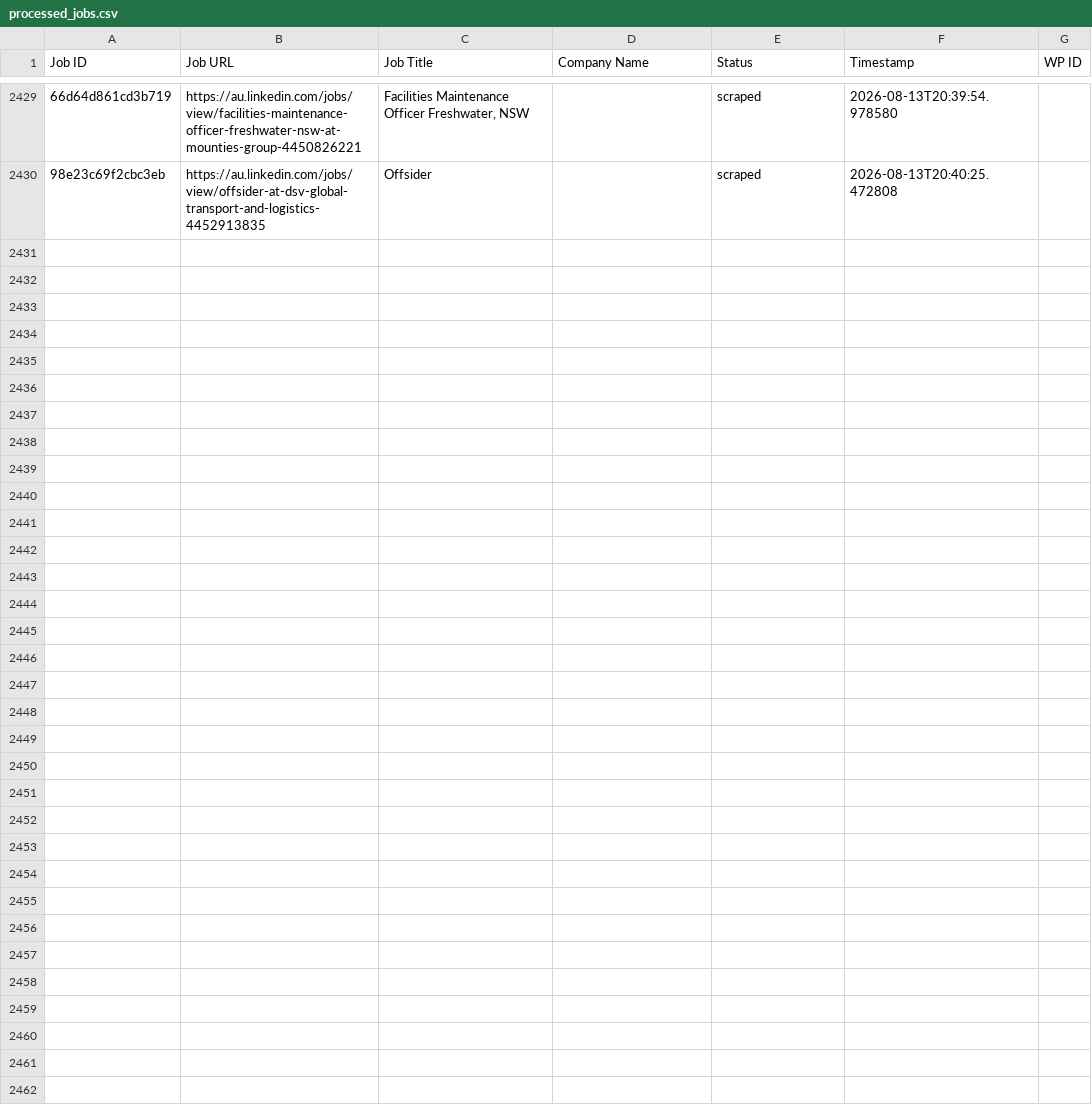
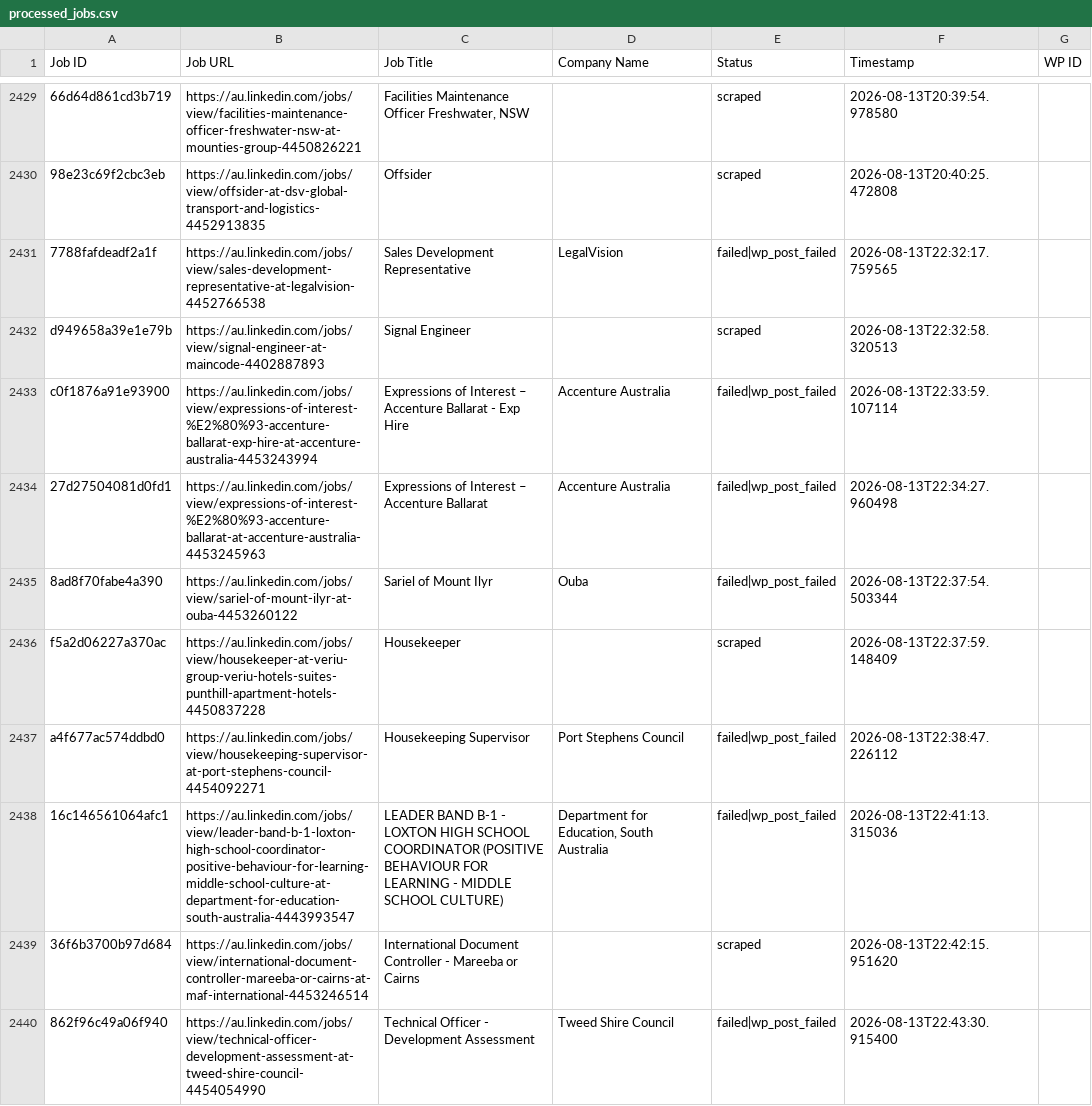
Before and after one commit to innovationinc2000/au, a CSV file: processed_jobs.csv, drawn as a sheet; only a part is shown, gaps mark what is left out; the diff covers the shown part only; the diff names each change by its address in the sheet, - before the commit and + after, or states it on an @@ line.

```diff
--- a/processed_jobs.csv
+++ b/processed_jobs.csv
+row 2431: 7788fafdeadf2a1f | https://au.linkedin.com/jobs/view/sales-development-representative-at-legalvision-4452766538 | Sales Development Representative | LegalVision | failed|wp_post_failed | 2026-08-13T22:32:17.759565
+row 2432: d949658a39e1e79b | https://au.linkedin.com/jobs/view/signal-engineer-at-maincode-4402887893 | Signal Engineer |  | scraped | 2026-08-13T22:32:58.320513
+row 2433: c0f1876a91e93900 | https://au.linkedin.com/jobs/view/expressions-of-interest-%E2%80%93-accenture-ballarat-exp-hire-at-accenture-australia-4453243994 | Expressions of Interest – Accenture Ballarat - Exp Hire | Accenture Australia | failed|wp_post_failed | 2026-08-13T22:33:59.107114
+row 2434: 27d27504081d0fd1 | https://au.linkedin.com/jobs/view/expressions-of-interest-%E2%80%93-accenture-ballarat-at-accenture-australia-4453245963 | Expressions of Interest – Accenture Ballarat | Accenture Australia | failed|wp_post_failed | 2026-08-13T22:34:27.960498
+row 2435: 8ad8f70fabe4a390 | https://au.linkedin.com/jobs/view/sariel-of-mount-ilyr-at-ouba-4453260122 | Sariel of Mount Ilyr | Ouba | failed|wp_post_failed | 2026-08-13T22:37:54.503344
+row 2436: f5a2d06227a370ac | https://au.linkedin.com/jobs/view/housekeeper-at-veriu-group-veriu-hotels-suites-punthill-apartment-hotels-4450837228 | Housekeeper |  | scraped | 2026-08-13T22:37:59.148409
+row 2437: a4f677ac574ddbd0 | https://au.linkedin.com/jobs/view/housekeeping-supervisor-at-port-stephens-council-4454092271 | Housekeeping Supervisor | Port Stephens Council | failed|wp_post_failed | 2026-08-13T22:38:47.226112
+row 2438: 16c146561064afc1 | https://au.linkedin.com/jobs/view/leader-band-b-1-loxton-high-school-coordinator-positive-behaviour-for-learning-middle-school-culture-at-department-for-education-south-australia-4443993547 | LEADER BAND B-1 - LOXTON HIGH SCHOOL COORDINATOR (POSITIVE BEHAVIOUR FOR LEARNING - MIDDLE SCHOOL CULTURE) | Department for Education, South Australia | failed|wp_post_failed | 2026-08-13T22:41:13.315036
+row 2439: 36f6b3700b97d684 | https://au.linkedin.com/jobs/view/international-document-controller-mareeba-or-cairns-at-maf-international-4453246514 | International Document Controller - Mareeba or Cairns |  | scraped | 2026-08-13T22:42:15.951620
+row 2440: 862f96c49a06f940 | https://au.linkedin.com/jobs/view/technical-officer-development-assessment-at-tweed-shire-council-4454054990 | Technical Officer - Development Assessment | Tweed Shire Council | failed|wp_post_failed | 2026-08-13T22:43:30.915400
```
Also changed, not shown: 19 added rows elsewhere in this file.
